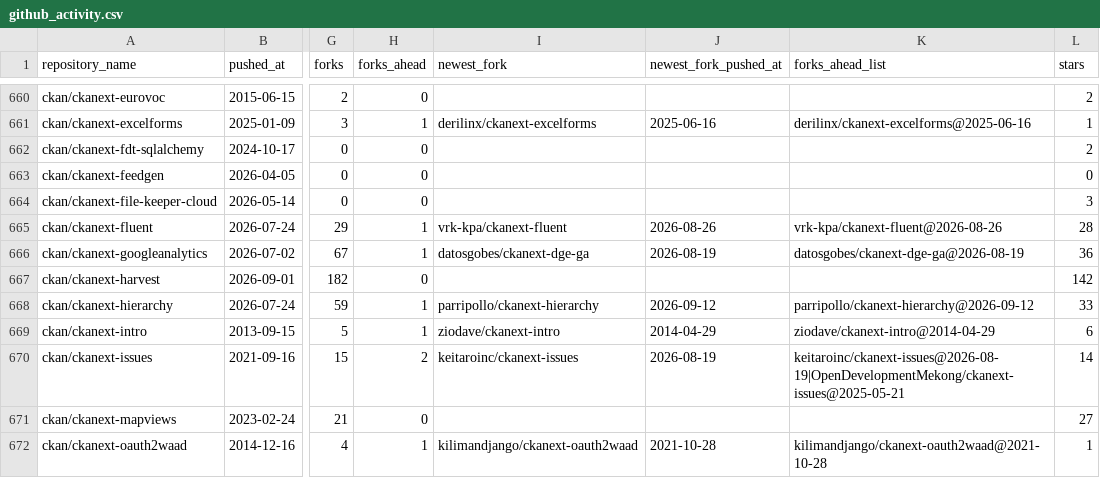
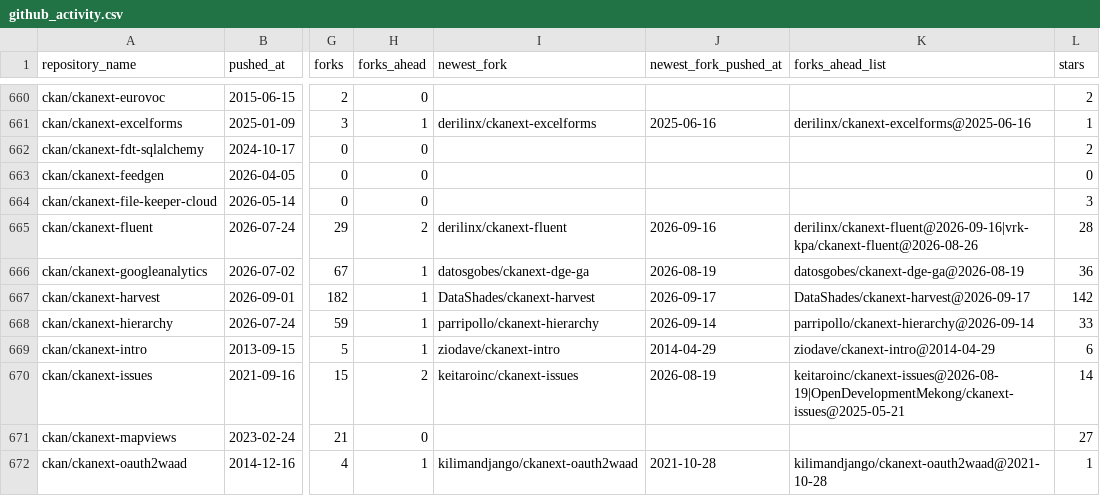
Before and after one commit to dathere/pose-ckanext-metadata, a CSV file: extensions-activity/github_activity.csv, drawn as a sheet; only a part is shown, gaps mark what is left out; the diff covers the shown part only; the diff names each change by its address in the sheet, - before the commit and + after, or states it on an @@ line.

```diff
--- a/extensions-activity/github_activity.csv
+++ b/extensions-activity/github_activity.csv
-H665 (forks_ahead): 1
+H665 (forks_ahead): 2
-I665 (newest_fork): vrk-kpa/ckanext-fluent
+I665 (newest_fork): derilinx/ckanext-fluent
-J665 (newest_fork_pushed_at): 2026-08-26
+J665 (newest_fork_pushed_at): 2026-09-16
-K665 (forks_ahead_list): vrk-kpa/ckanext-fluent@2026-08-26
+K665 (forks_ahead_list): derilinx/ckanext-fluent@2026-09-16|vrk-kpa/ckanext-fluent@2026-08-26
-H667 (forks_ahead): 0
+H667 (forks_ahead): 1
-I667 (newest_fork): (empty)
+I667 (newest_fork): DataShades/ckanext-harvest
-J667 (newest_fork_pushed_at): (empty)
+J667 (newest_fork_pushed_at): 2026-09-17
-K667 (forks_ahead_list): (empty)
+K667 (forks_ahead_list): DataShades/ckanext-harvest@2026-09-17
-J668 (newest_fork_pushed_at): 2026-09-12
+J668 (newest_fork_pushed_at): 2026-09-14
-K668 (forks_ahead_list): parripollo/ckanext-hierarchy@2026-09-12
+K668 (forks_ahead_list): parripollo/ckanext-hierarchy@2026-09-14
```
Also changed, not shown: 1 removed row and 171 edited cells elsewhere in this file, extensions-activity/entry_points.csv, 1 other file.
